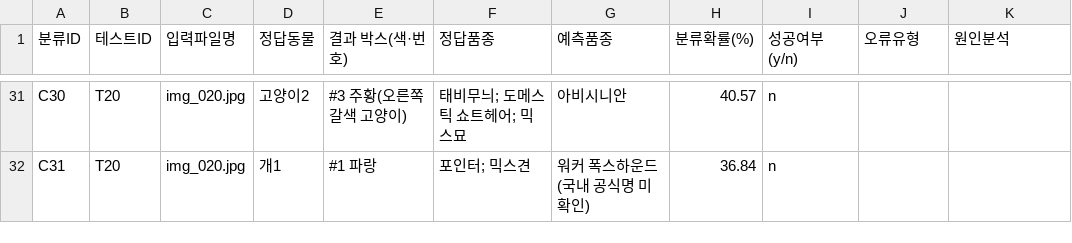
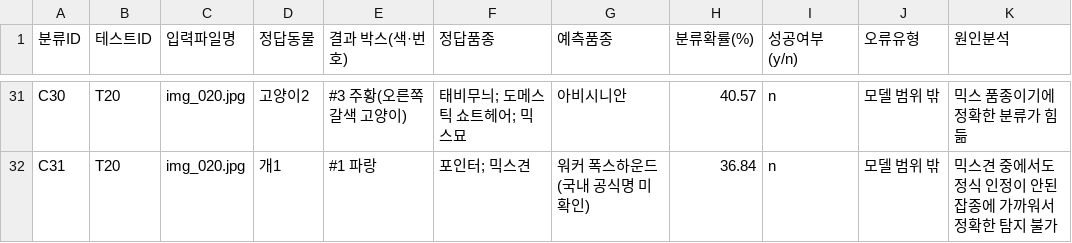
Before and after one commit to judanvy8-netizen/pjt_ACE, a CSV file: test_cases_classification.csv, drawn as a sheet; only a part is shown, gaps mark what is left out; the diff covers the shown part only; the diff names each change by its address in the sheet, - before the commit and + after, or states it on an @@ line.

```diff
--- a/test_cases_classification.csv
+++ b/test_cases_classification.csv
-J31:J32 (오류유형): (empty)
+J31:J32 (오류유형): 모델 범위 밖
-K31 (원인분석): (empty)
+K31 (원인분석): 믹스 품종이기에 정확한 분류가 힘듦
-K32 (원인분석): (empty)
+K32 (원인분석): 믹스견 중에서도 정식 인정이 안된 잡종에 가까워서 정확한 탐지 불가
```
Also changed, not shown: 48 edited cells elsewhere in this file, test_cases.csv.
